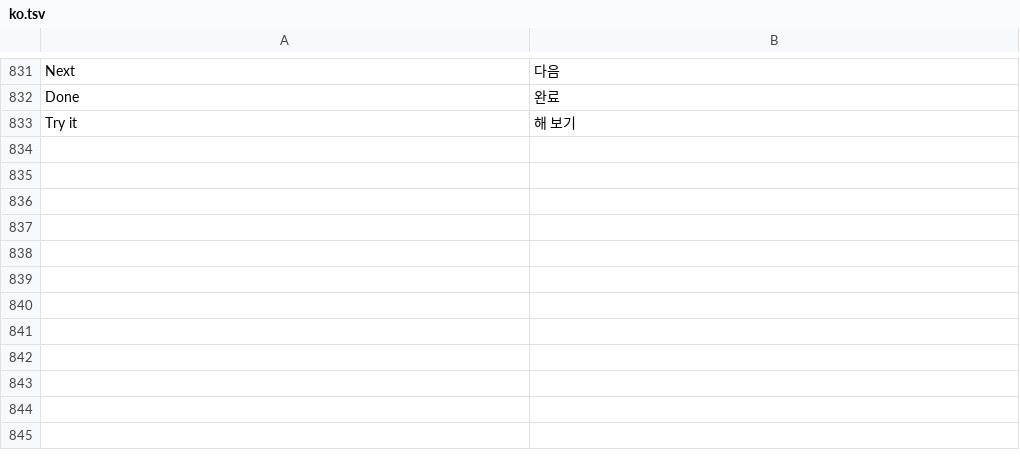
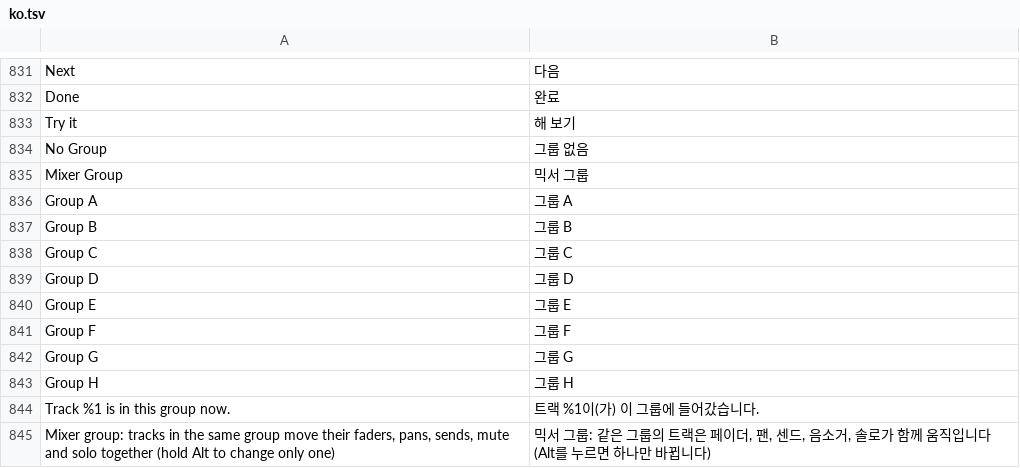
Before and after one commit to SegFault777/MiniDAW-Test, a TSV file: translations/ko.tsv, drawn as a sheet; only a part is shown, gaps mark what is left out; the diff names each change by its address in the sheet, - before the commit and + after, or states it on an @@ line.

```diff
--- a/translations/ko.tsv
+++ b/translations/ko.tsv
+row 834: No Group | 그룹 없음
+row 835: Mixer Group | 믹서 그룹
+row 836: Group A | 그룹 A
+row 837: Group B | 그룹 B
+row 838: Group C | 그룹 C
+row 839: Group D | 그룹 D
+row 840: Group E | 그룹 E
+row 841: Group F | 그룹 F
+row 842: Group G | 그룹 G
+row 843: Group H | 그룹 H
+row 844: Track %1 is in this group now. | 트랙 %1이(가) 이 그룹에 들어갔습니다.
+row 845: Mixer group: tracks in the same group move their faders, pans, sends, mute and solo together (hold Alt to change only one) | 믹서 그룹: 같은 그룹의 트랙은 페이더, 팬, 센드, 음소거, 솔로가 함께 움직입니다(Alt를 누르면 하나만 바뀝니다)
```
Also changed, not shown: translations/es.tsv, translations/ja.tsv, 16 other files.
